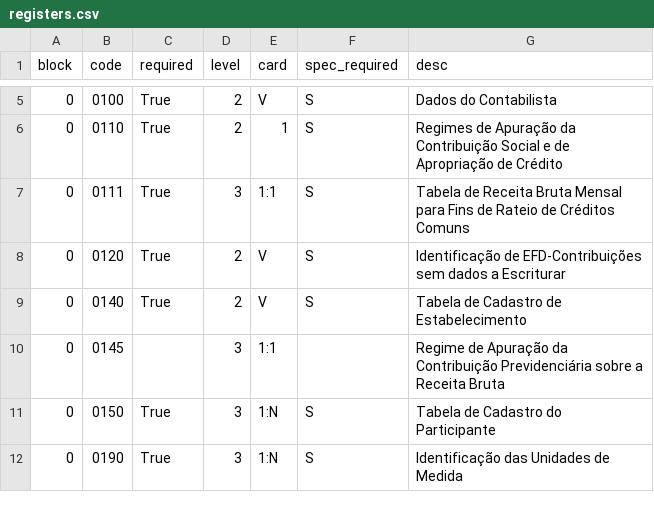
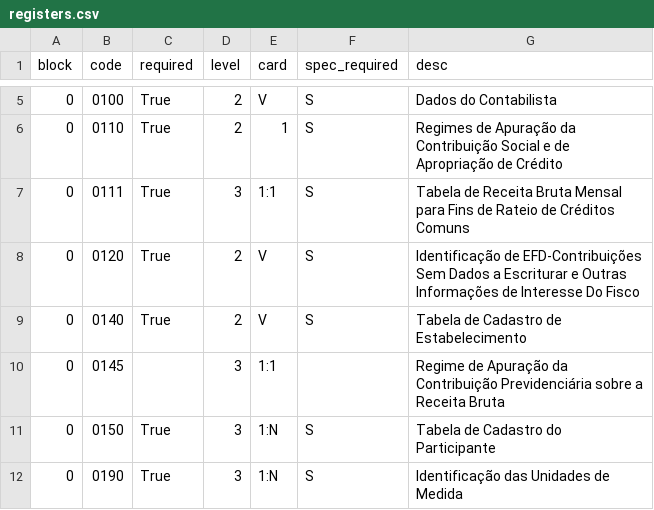
Before and after one commit to DaviAMSilva/escriturador-sped, a CSV file: data/efd_pis_cofins/registers.csv, drawn as a sheet; only a part is shown, gaps mark what is left out.

```diff
--- a/data/efd_pis_cofins/registers.csv
+++ b/data/efd_pis_cofins/registers.csv
@@ -7,3 +7,3 @@
 "0","0111","True","3","1:1","S","Tabela de Receita Bruta Mensal para Fins de Rateio de Créditos Comuns"
-"0","0120","True","2","V","S","Identificação de EFD-Contribuições sem dados a Escriturar"
+"0","0120","True","2","V","S","Identificação de EFD-Contribuições Sem Dados a Escriturar e Outras Informações de Interesse Do Fisco"
 "0","0140","True","2","V","S","Tabela de Cadastro de Estabelecimento"
```
Also changed, not shown: data/efd_pis_cofins/accurate_fields.csv, 2 other files.
